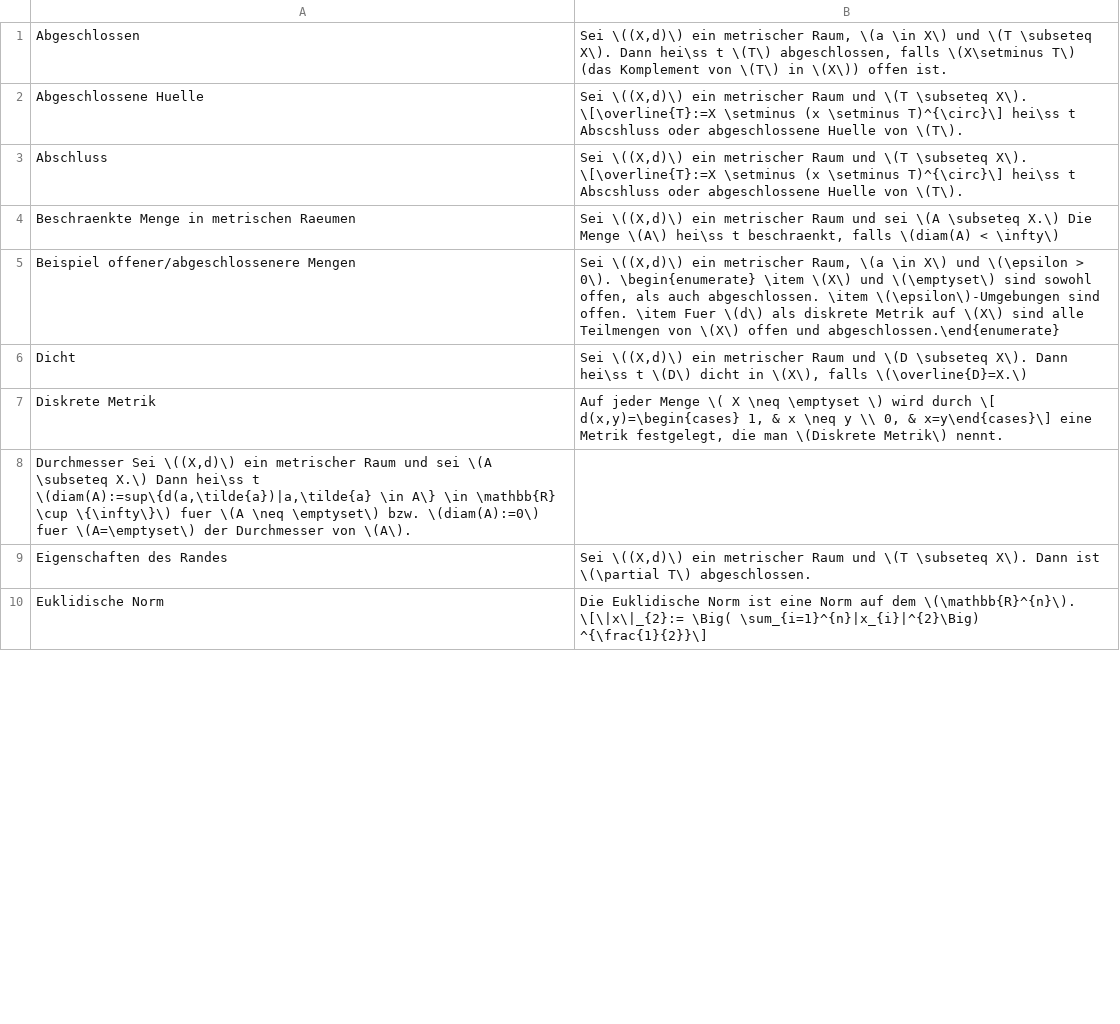
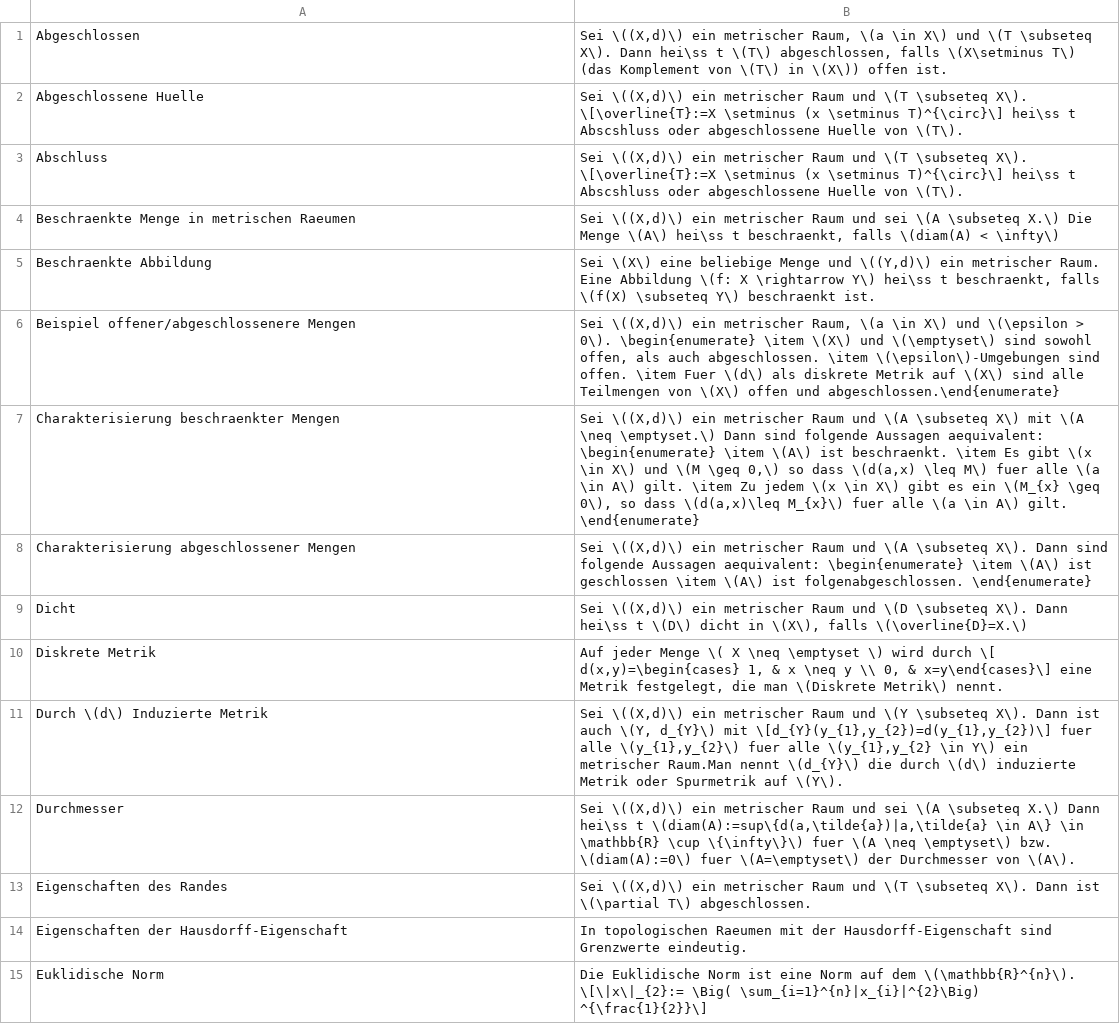
Before and after one commit to sebastian-berndt/Anki, a TSV file: longterm_ana.tsv, drawn as a sheet; only a part is shown; the diff covers the shown part only.

```diff
--- a/longterm_ana.tsv
+++ b/longterm_ana.tsv
@@ -4,7 +4,12 @@ Abschluss	 Sei \((X,d)\) ein metrischer Raum und \(T \subseteq X\). \[\overline{
 Beschraenkte Menge in metrischen Raeumen	Sei \((X,d)\) ein metrischer Raum und sei \(A \subseteq X.\) Die Menge \(A\) hei\ss t beschraenkt, falls \(diam(A) < \infty\)
+Beschraenkte Abbildung	Sei \(X\) eine beliebige Menge und \((Y,d)\) ein metrischer Raum. Eine Abbildung \(f: X \rightarrow Y\) hei\ss t beschraenkt, falls \(f(X) \subseteq Y\) beschraenkt ist.
 Beispiel offener/abgeschlossenere Mengen	Sei \((X,d)\) ein metrischer Raum, \(a \in X\) und \(\epsilon > 0\). \begin{enumerate} \item \(X\) und \(\emptyset\) sind sowohl offen, als auch abgeschlossen. \item \(\epsilon\)-Umgebungen sind offen. \item Fuer \(d\) als diskrete Metrik auf \(X\) sind alle Teilmengen von \(X\) offen und abgeschlossen.\end{enumerate}
+Charakterisierung beschraenkter Mengen	Sei \((X,d)\) ein metrischer Raum und \(A \subseteq X\) mit \(A \neq \emptyset.\) Dann sind folgende Aussagen aequivalent: \begin{enumerate} \item \(A\) ist beschraenkt. \item Es gibt \(x \in X\) und \(M \geq 0,\) so dass \(d(a,x) \leq M\) fuer alle \(a \in A\) gilt. \item Zu jedem \(x \in X\) gibt es ein \(M_{x} \geq 0\), so dass \(d(a,x)\leq M_{x}\) fuer alle \(a \in A\) gilt. \end{enumerate}
+Charakterisierung abgeschlossener Mengen	Sei \((X,d)\) ein metrischer Raum und \(A \subseteq X\). Dann sind folgende Aussagen aequivalent: \begin{enumerate} \item \(A\) ist geschlossen \item \(A\) ist folgenabgeschlossen. \end{enumerate}
 Dicht	Sei \((X,d)\) ein metrischer Raum und \(D \subseteq X\). Dann hei\ss t \(D\) dicht in \(X\), falls \(\overline{D}=X.\)
 Diskrete Metrik	Auf jeder Menge \( X \neq \emptyset \) wird durch \[ d(x,y)=\begin{cases} 1, & x \neq y \\ 0, & x=y\end{cases}\] eine Metrik festgelegt, die man \(Diskrete Metrik\) nennt.
-Durchmesser Sei \((X,d)\) ein metrischer Raum und sei \(A \subseteq X.\) Dann hei\ss t \(diam(A):=sup\{d(a,\tilde{a})|a,\tilde{a} \in A\} \in \mathbb{R} \cup \{\infty\}\) fuer \(A \neq \emptyset\) bzw. \(diam(A):=0\) fuer \(A=\emptyset\) der Durchmesser von \(A\).
+Durch \(d\) Induzierte Metrik	Sei \((X,d)\) ein metrischer Raum und \(Y \subseteq X\). Dann ist auch \(Y, d_{Y}\) mit \[d_{Y}(y_{1},y_{2})=d(y_{1},y_{2})\] fuer alle \(y_{1},y_{2}\) fuer alle \(y_{1},y_{2} \in Y\) ein metrischer Raum.Man nennt \(d_{Y}\) die durch \(d\) induzierte Metrik oder Spurmetrik auf \(Y\).
+Durchmesser	Sei \((X,d)\) ein metrischer Raum und sei \(A \subseteq X.\) Dann hei\ss t \(diam(A):=sup\{d(a,\tilde{a})|a,\tilde{a} \in A\} \in \mathbb{R} \cup \{\infty\}\) fuer \(A \neq \emptyset\) bzw. \(diam(A):=0\) fuer \(A=\emptyset\) der Durchmesser von \(A\).
 Eigenschaften des Randes	Sei \((X,d)\) ein metrischer Raum und \(T \subseteq X\). Dann ist \(\partial T\) abgeschlossen.
+Eigenschaften der Hausdorff-Eigenschaft	In topologischen Raeumen mit der Hausdorff-Eigenschaft sind Grenzwerte eindeutig.
 Euklidische Norm	Die Euklidische Norm ist eine Norm auf dem \(\mathbb{R}^{n}\). \[\|x\|_{2}:= \Big( \sum_{i=1}^{n}|x_{i}|^{2}\Big) ^{\frac{1}{2}}\]
```
Also changed, not shown: 4 added rows, 1 removed row and 1 edited cell elsewhere in this file, longterm_en_cs.tsv.
